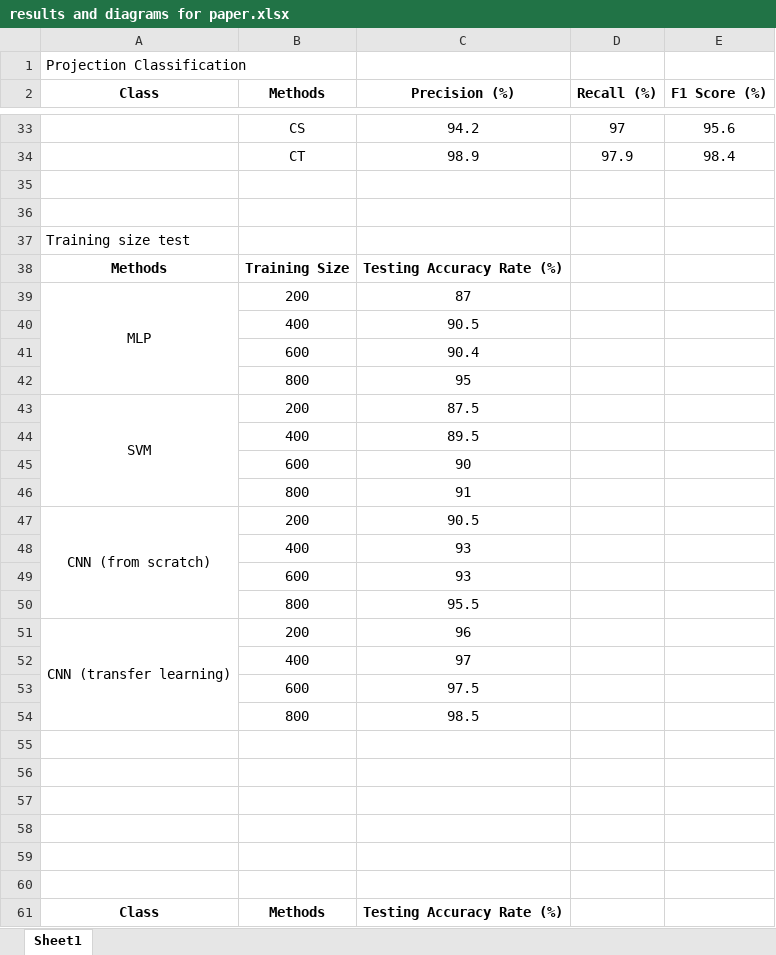
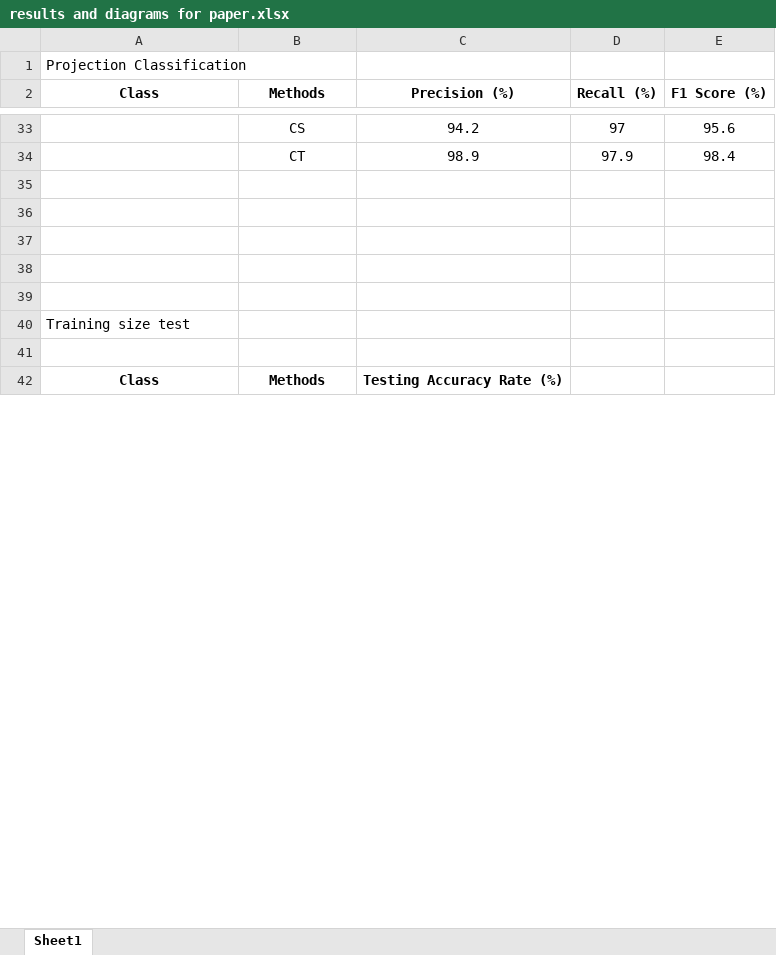
Before and after one commit to JialinLiOSU/Map_Identification_Classification, an Excel workbook: Experiment results/results and diagrams for paper.xlsx, sheet Sheet1, drawn as a sheet; only a part is shown, gaps mark what is left out; values as stored, in another font and other column widths than the file's, no borders; charts and pictures not drawn; removed rows and columns are numbered as before the commit, all else as after; the diff covers the shown part only; the diff names each change by its address in the sheet, - before the commit and + after, or states it on an @@ line.

```diff
--- a/Experiment results/results and diagrams for paper.xlsx (sheet Sheet1)
+++ b/Experiment results/results and diagrams for paper.xlsx (sheet Sheet1)
-row 37: Training size test
-row 38: Methods | Training Size | Testing Accuracy Rate (%)
-row 39: MLP | 200 | 87
-row 40:  | 400 | 90.5
-row 41:  | 600 | 90.4
-row 42:  | 800 | 95
-row 43: SVM | 200 | 87.5
-row 44:  | 400 | 89.5
-row 45:  | 600 | 90
-row 46:  | 800 | 91
-row 47: CNN (from scratch) | 200 | 90.5
-row 48:  | 400 | 93
-row 49:  | 600 | 93
-row 50:  | 800 | 95.5
-row 51: CNN (transfer learning) | 200 | 96
-row 52:  | 400 | 97
-row 53:  | 600 | 97.5
-row 54:  | 800 | 98.5
-A40 (Class): (empty)
+A40 (Class): Training size test
-row 59: (empty)
```
Also changed, not shown: 18 added rows elsewhere in this sheet, charts or pictures, 1 other file.
